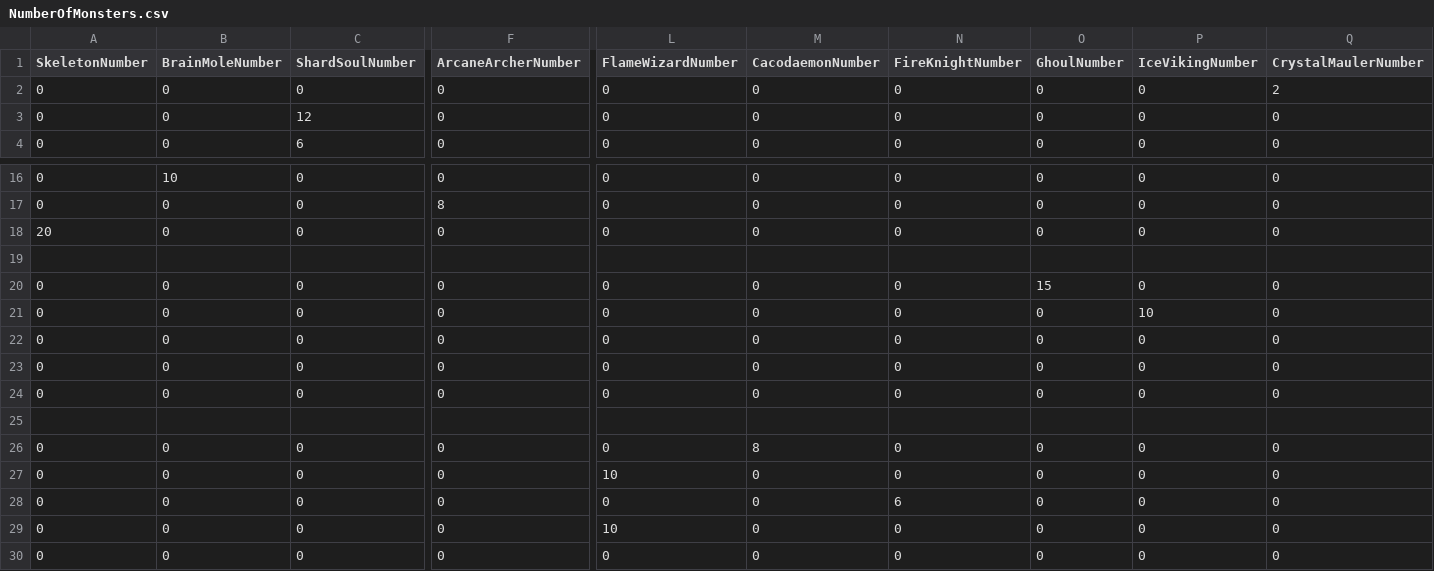
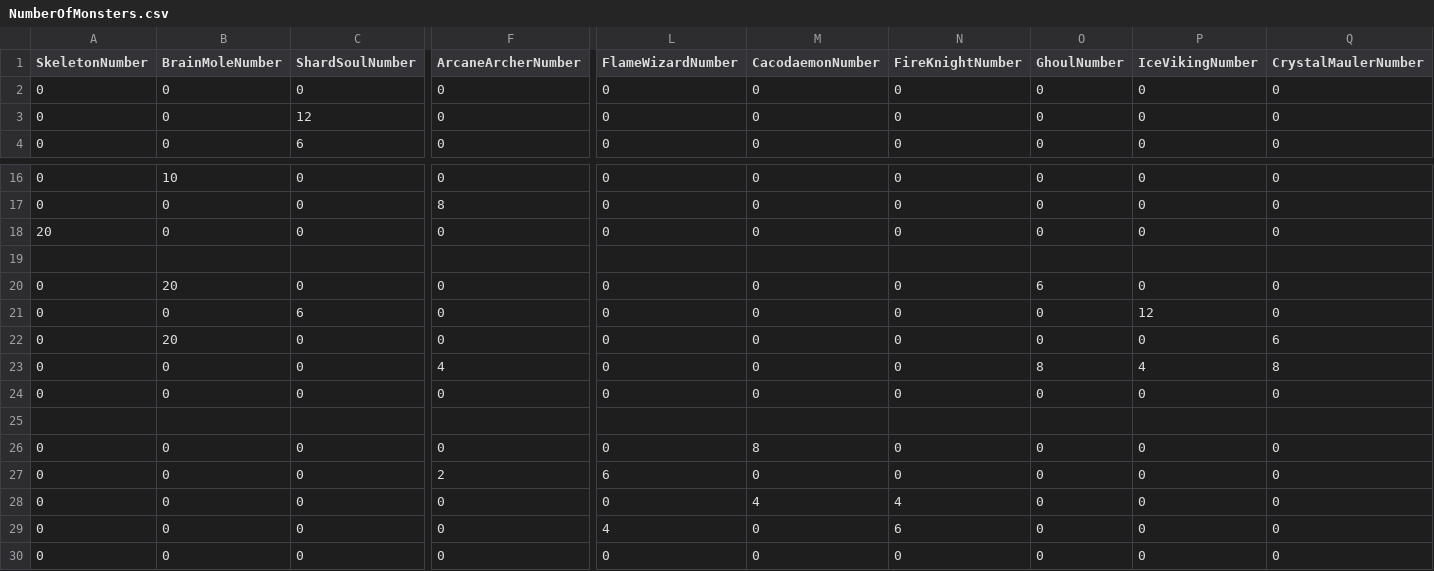
Before and after one commit to AdhamHussam/DungeonSlayerV2, a CSV file: NumberOfMonsters.csv, drawn as a sheet; only a part is shown, gaps mark what is left out; the diff names each change by its address in the sheet, - before the commit and + after, or states it on an @@ line.

Commit message:
Crystal mauler + collision change

```diff
--- a/NumberOfMonsters.csv
+++ b/NumberOfMonsters.csv
-Q2 (CrystalMaulerNumber): 2
+Q2 (CrystalMaulerNumber): 0
-B20 (BrainMoleNumber): 0
+B20 (BrainMoleNumber): 20
-O20 (GhoulNumber): 15
+O20 (GhoulNumber): 6
-C21 (ShardSoulNumber): 0
+C21 (ShardSoulNumber): 6
-P21 (IceVikingNumber): 10
+P21 (IceVikingNumber): 12
-B22 (BrainMoleNumber): 0
+B22 (BrainMoleNumber): 20
-Q22 (CrystalMaulerNumber): 0
+Q22 (CrystalMaulerNumber): 6
-F23 (ArcaneArcherNumber): 0
+F23 (ArcaneArcherNumber): 4
-O23 (GhoulNumber): 0
+O23 (GhoulNumber): 8
-P23 (IceVikingNumber): 0
+P23 (IceVikingNumber): 4
-Q23 (CrystalMaulerNumber): 0
+Q23 (CrystalMaulerNumber): 8
-F27 (ArcaneArcherNumber): 0
+F27 (ArcaneArcherNumber): 2
-L27 (FlameWizardNumber): 10
+L27 (FlameWizardNumber): 6
-M28 (CacodaemonNumber): 0
+M28 (CacodaemonNumber): 4
-N28 (FireKnightNumber): 6
+N28 (FireKnightNumber): 4
-L29 (FlameWizardNumber): 10
+L29 (FlameWizardNumber): 4
-N29 (FireKnightNumber): 0
+N29 (FireKnightNumber): 6
```
Also changed, not shown: 16 other files.
